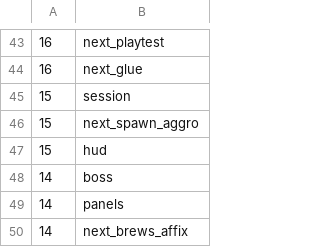
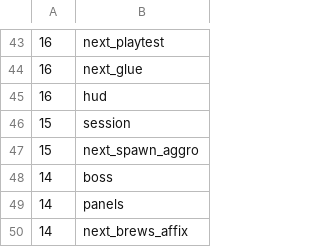
Before and after one commit to Brbmuffins/Death_Muffin, a TSV file: tools/rebuild/suite-times.tsv, drawn as a sheet; only a part is shown, gaps mark what is left out.

```diff
--- a/tools/rebuild/suite-times.tsv
+++ b/tools/rebuild/suite-times.tsv
@@ -44,5 +44,5 @@
 16	next_glue
+16	hud
 15	session
 15	next_spawn_aggro
-15	hud
 14	boss
```
Also changed, not shown: 7 other files.
